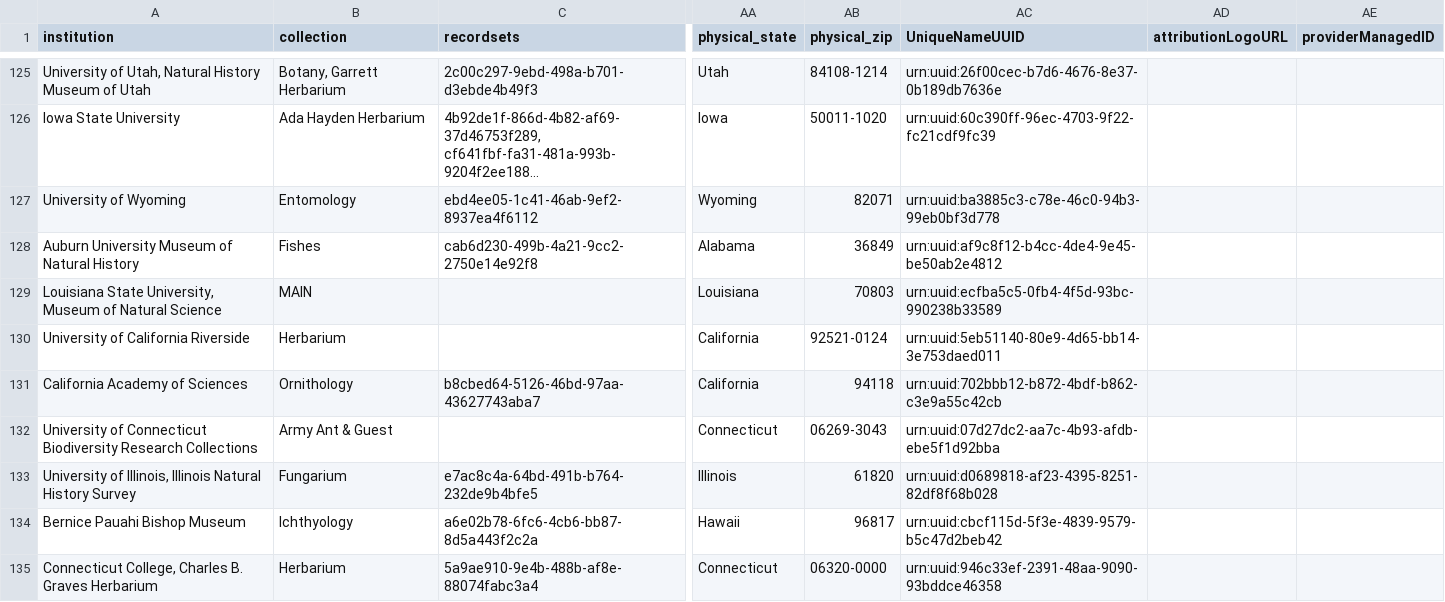
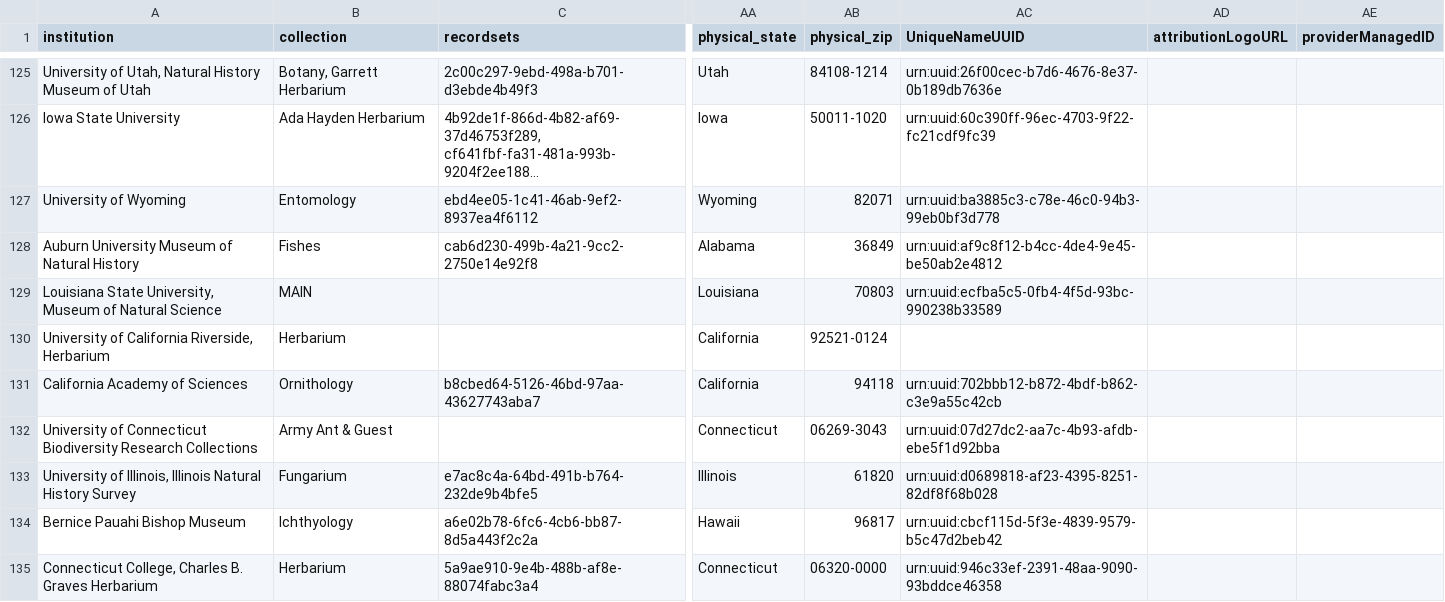
Before and after one commit to iDigBio/idb-us-collections, a CSV file: collections.csv, drawn as a sheet; only a part is shown, gaps mark what is left out; long unchanged cells end in …; the diff names each change by its address in the sheet, - before the commit and + after, or states it on an @@ line.

```diff
--- a/collections.csv
+++ b/collections.csv
-A130 (institution): University of California Riverside
+A130 (institution): University of California Riverside, Herbarium
-AC130 (UniqueNameUUID): urn:uuid:5eb51140-80e9-4d65-bb14-3e753daed011
+AC130 (UniqueNameUUID): (empty)
```
Also changed, not shown: 1 other file.
